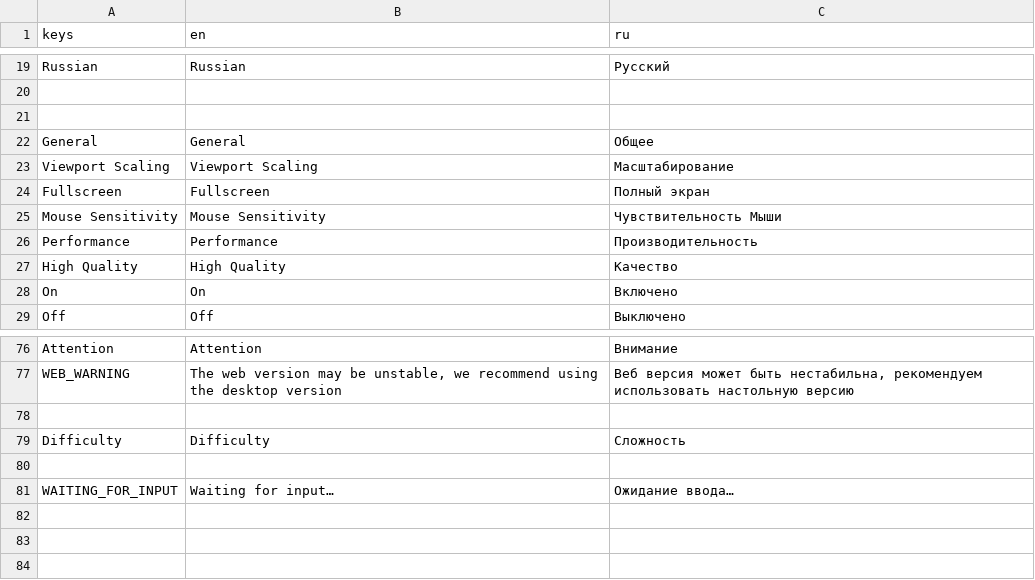
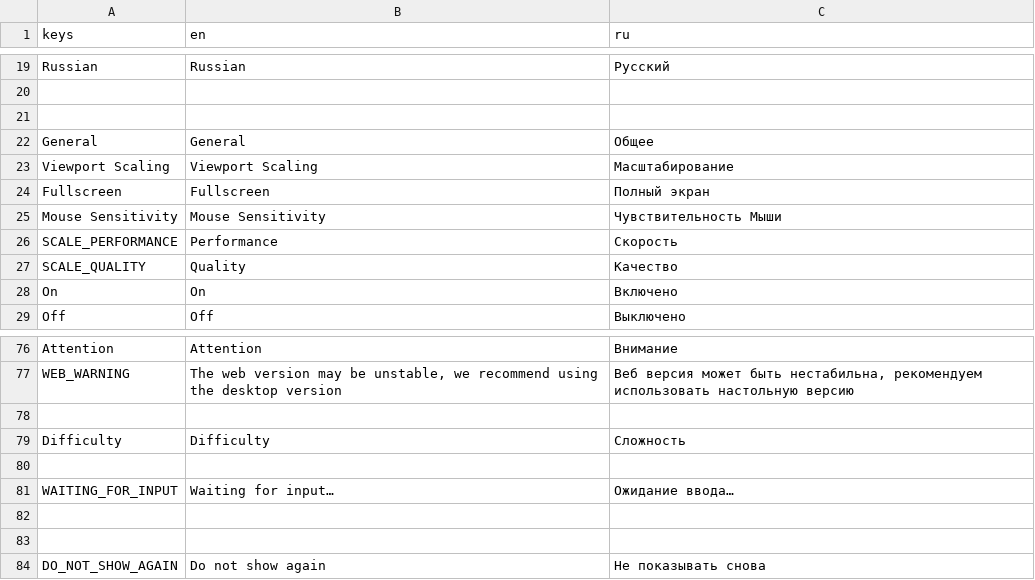
Before and after one commit to velzevelt/heaven, a CSV file: localization/localization.csv, drawn as a sheet; only a part is shown, gaps mark what is left out.

```diff
--- a/localization/localization.csv
+++ b/localization/localization.csv
@@ -25,4 +25,4 @@ Fullscreen,Fullscreen,Полный экран
 Mouse Sensitivity,Mouse Sensitivity,Чувствительность Мыши
-Performance,Performance,Производительность
-High Quality,High Quality,Качество
+SCALE_PERFORMANCE,Performance,Скорость
+SCALE_QUALITY,Quality,Качество
 On,On,Включено
@@ -81 +81,4 @@ Difficulty,Difficulty,Сложность
 WAITING_FOR_INPUT,Waiting for input…,Ожидание ввода…
+,,
+,,
+DO_NOT_SHOW_AGAIN,Do not show again,Не показывать снова
```
Also changed, not shown: 9 other files.
